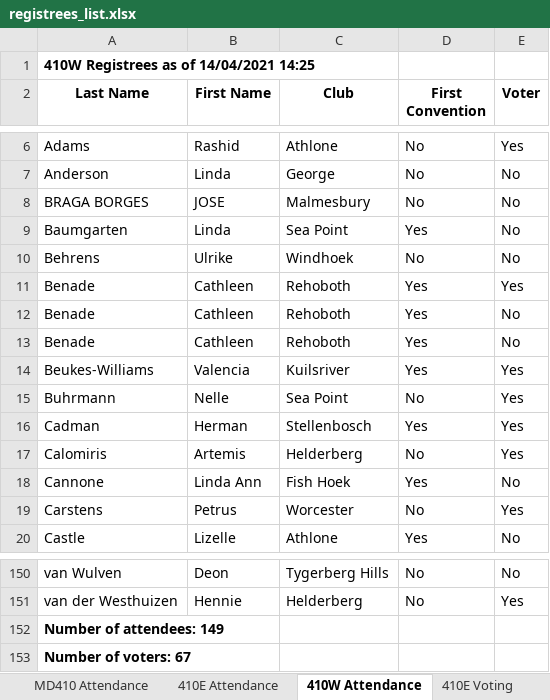
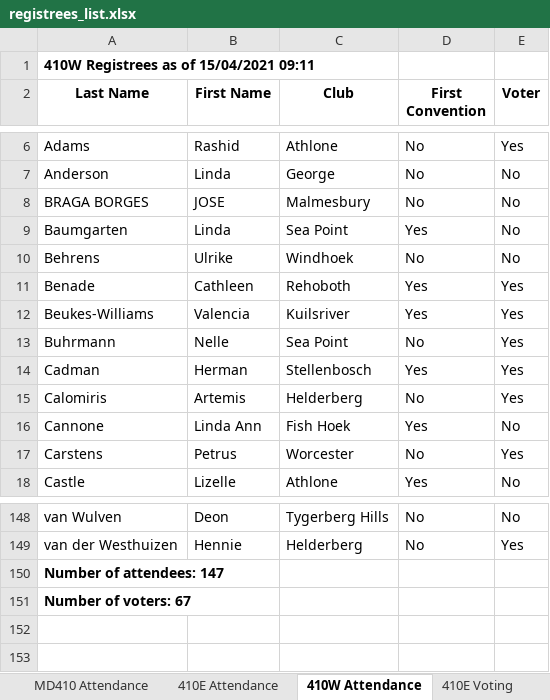
Before and after one commit to kimvanwyk/md410_2021_conv_website, an Excel workbook: static/docs/registrees_list.xlsx, sheet 410W Attendance, drawn as a sheet; only a part is shown, gaps mark what is left out; values as stored, in another font and other column widths than the file's, no borders; removed rows and columns are numbered as before the commit, all else as after; the diff names each change by its address in the sheet, - before the commit and + after, or states it on an @@ line.

Commit message:
Registree stats backup on Thu 15 Apr 2021 09:12:01 SAST

```diff
--- a/static/docs/registrees_list.xlsx (sheet 410W Attendance)
+++ b/static/docs/registrees_list.xlsx (sheet 410W Attendance)
-A1 (Last Name): 410W Registrees as of 14/04/2021 14:25
+A1 (Last Name): 410W Registrees as of 15/04/2021 09:11
-row 12: Benade | Cathleen | Rehoboth | Yes | No
-row 13: Benade | Cathleen | Rehoboth | Yes | No
-A150 (Last Name): Number of attendees: 149
+A150 (Last Name): Number of attendees: 147
```
Also changed, not shown: sheet MD410 Attendance, sheet 410E Attendance, sheet 410E Voting, sheet 410W Voting, 3 other files.
